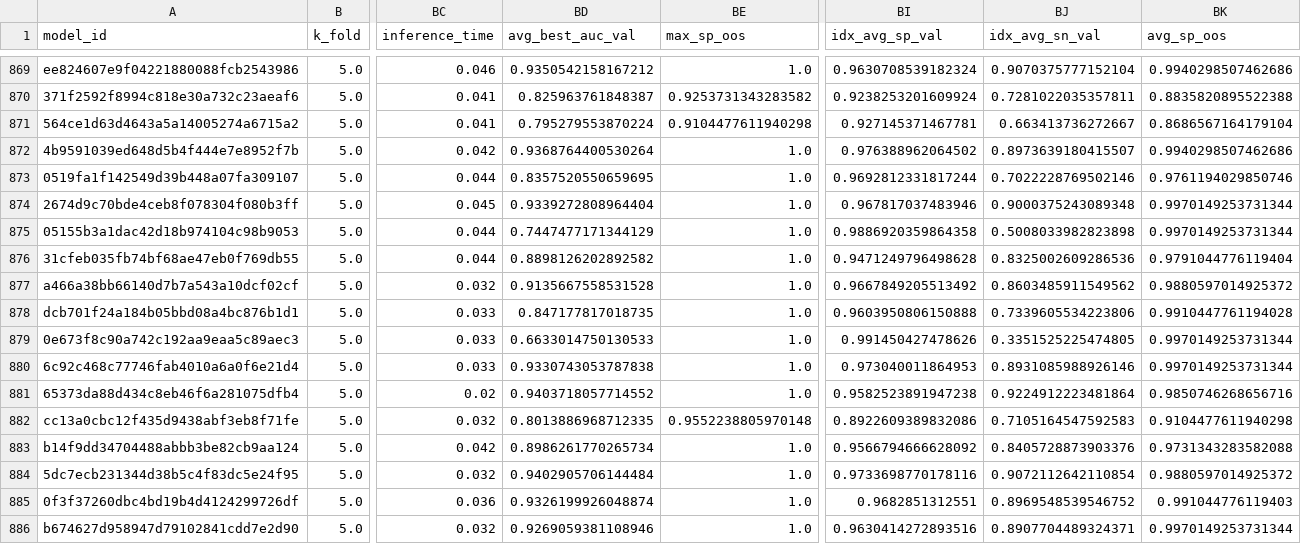
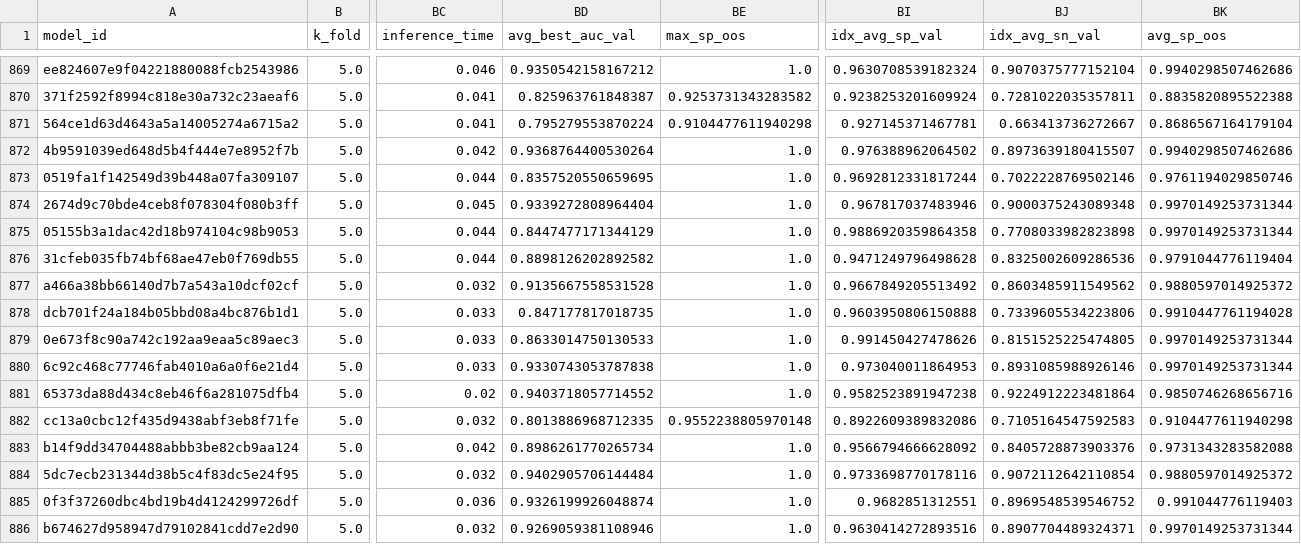
Before and after one commit to FelipeMarcelino/glaucoma, a CSV file: model_summary.csv, drawn as a sheet; only a part is shown, gaps mark what is left out; the diff names each change by its address in the sheet, - before the commit and + after, or states it on an @@ line.

```diff
--- a/model_summary.csv
+++ b/model_summary.csv
-BD875 (avg_best_auc_val): 0.7447477171344129
+BD875 (avg_best_auc_val): 0.8447477171344129
-BJ875 (idx_avg_sn_val): 0.5008033982823898
+BJ875 (idx_avg_sn_val): 0.7708033982823898
-BD879 (avg_best_auc_val): 0.6633014750130533
+BD879 (avg_best_auc_val): 0.8633014750130533
-BJ879 (idx_avg_sn_val): 0.3351525225474805
+BJ879 (idx_avg_sn_val): 0.8151525225474805
```
Also changed, not shown: thesisv2/ppgccufmg-main/exemplo/tables/cross.csv, thesisv2/ppgccufmg-main/exemplo/tables/randaug.csv, 39 other files.
